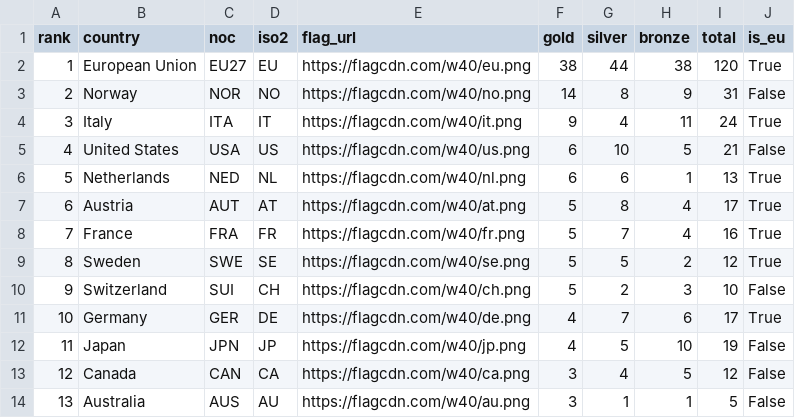
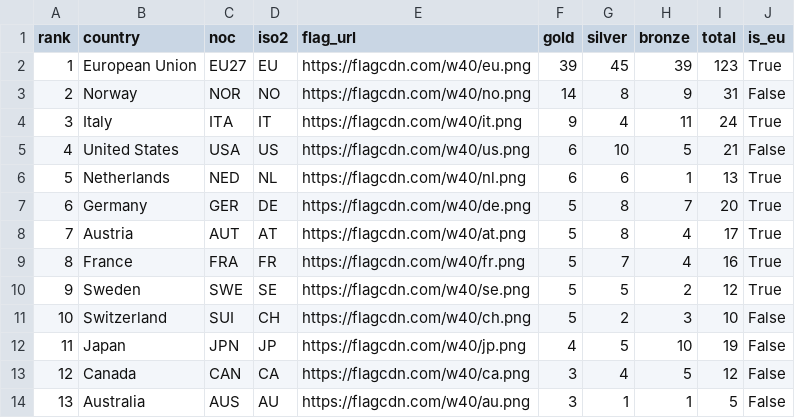
Before and after one commit to Eddimed/medal_table_tweaked, a CSV file: data/medals_eu.csv, drawn as a sheet; only a part is shown.

```diff
--- a/data/medals_eu.csv
+++ b/data/medals_eu.csv
@@ -1,3 +1,3 @@
 rank,country,noc,iso2,flag_url,gold,silver,bronze,total,is_eu
-1,European Union,EU27,EU,https://flagcdn.com/w40/eu.png,38,44,38,120,True
+1,European Union,EU27,EU,https://flagcdn.com/w40/eu.png,39,45,39,123,True
 2,Norway,NOR,NO,https://flagcdn.com/w40/no.png,14,8,9,31,False
@@ -6,7 +6,7 @@ rank,country,noc,iso2,flag_url,gold,silver,bronze,total,is_eu
 5,Netherlands,NED,NL,https://flagcdn.com/w40/nl.png,6,6,1,13,True
-6,Austria,AUT,AT,https://flagcdn.com/w40/at.png,5,8,4,17,True
-7,France,FRA,FR,https://flagcdn.com/w40/fr.png,5,7,4,16,True
-8,Sweden,SWE,SE,https://flagcdn.com/w40/se.png,5,5,2,12,True
-9,Switzerland,SUI,CH,https://flagcdn.com/w40/ch.png,5,2,3,10,False
-10,Germany,GER,DE,https://flagcdn.com/w40/de.png,4,7,6,17,True
+6,Germany,GER,DE,https://flagcdn.com/w40/de.png,5,8,7,20,True
+7,Austria,AUT,AT,https://flagcdn.com/w40/at.png,5,8,4,17,True
+8,France,FRA,FR,https://flagcdn.com/w40/fr.png,5,7,4,16,True
+9,Sweden,SWE,SE,https://flagcdn.com/w40/se.png,5,5,2,12,True
+10,Switzerland,SUI,CH,https://flagcdn.com/w40/ch.png,5,2,3,10,False
 11,Japan,JPN,JP,https://flagcdn.com/w40/jp.png,4,5,10,19,False
```
Also changed, not shown: 2 other files.
